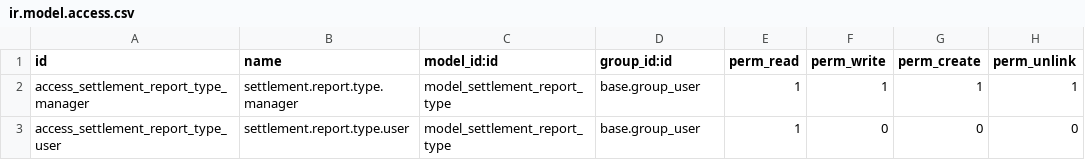
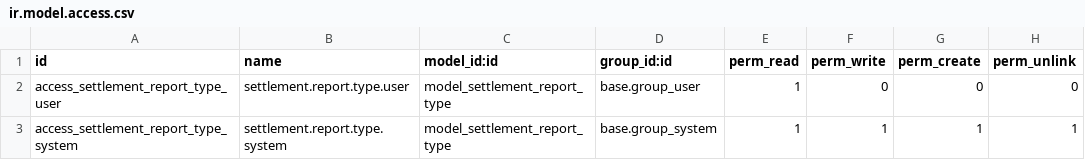
Before and after one commit to qrtl/ssta-custom, a CSV file: report_account_move_settlement/security/ir.model.access.csv, drawn as a sheet; removed rows and columns are numbered as before the commit, all else as after; the diff names each change by its address in the sheet, - before the commit and + after, or states it on an @@ line.

```diff
--- a/report_account_move_settlement/security/ir.model.access.csv
+++ b/report_account_move_settlement/security/ir.model.access.csv
-row 2: access_settlement_report_type_manager | settlement.report.type.manager | model_settlement_report_type | base.group_user | 1 | 1 | 1 | 1
+row 3: access_settlement_report_type_system | settlement.report.type.system | model_settlement_report_type | base.group_system | 1 | 1 | 1 | 1
```
Also changed, not shown: 3 other files.
